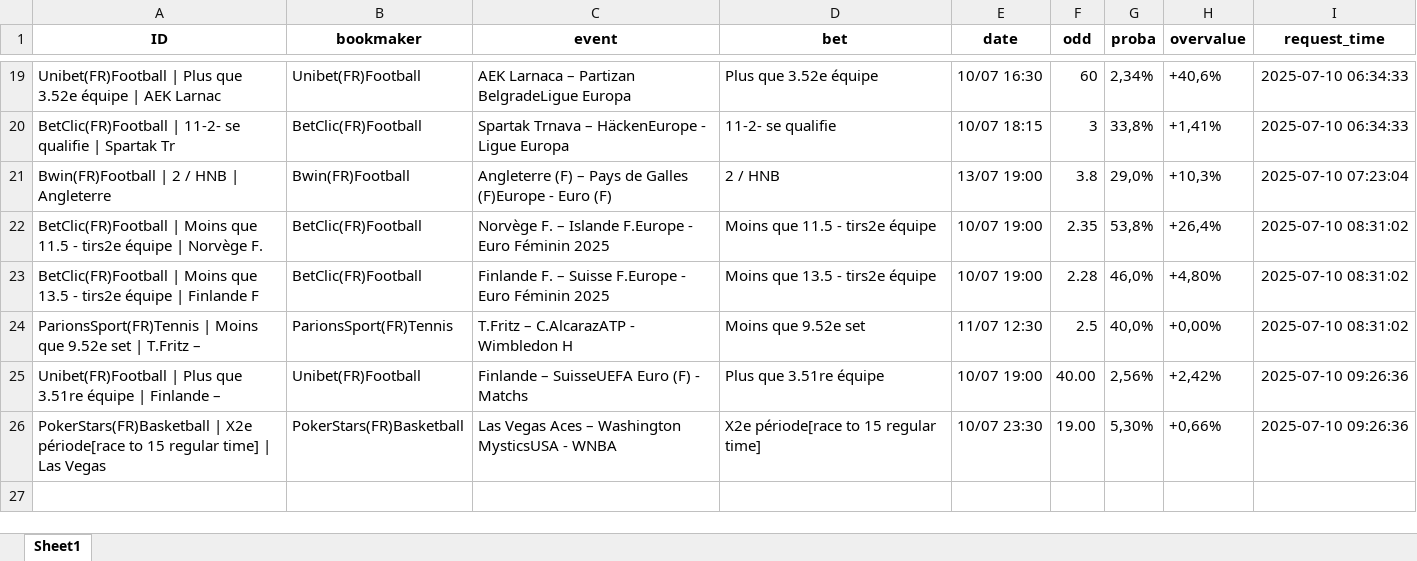
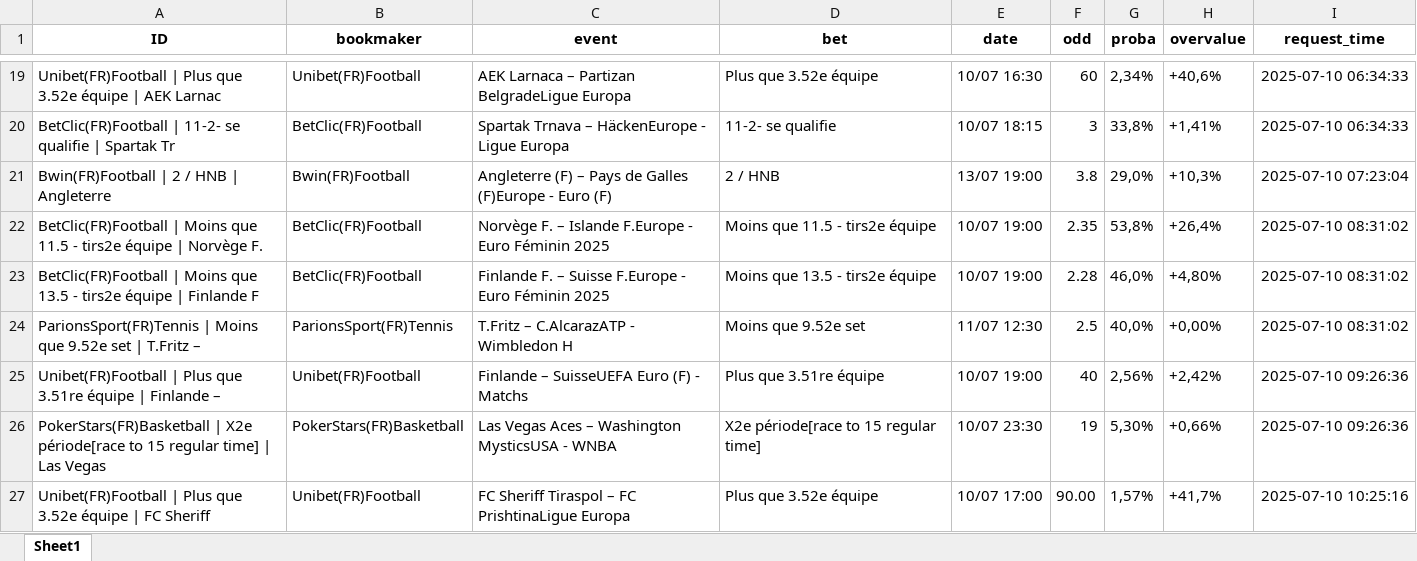
Before and after one commit to mdujardin3007/betting_scrapping, an Excel workbook: data/valuebets_database_2025-07-10.xlsx, sheet Sheet1, drawn as a sheet; only a part is shown, gaps mark what is left out; values as stored, in another font and other column widths than the file's, no borders; the diff names each change by its address in the sheet, - before the commit and + after, or states it on an @@ line.

Commit message:
Mise à jour des données valuebets

```diff
--- a/data/valuebets_database_2025-07-10.xlsx (sheet Sheet1)
+++ b/data/valuebets_database_2025-07-10.xlsx (sheet Sheet1)
-F25 (odd): 40.00
+F25 (odd): 40
-F26 (odd): 19.00
+F26 (odd): 19
+row 27: Unibet(FR)Football | Plus que 3.52e équipe | FC Sheriff | Unibet(FR)Football | FC Sheriff Tiraspol – FC PrishtinaLigue Europa | Plus que 3.52e équipe | 10/07 17:00 | 90.00 | 1,57% | +41,7% | 2025-07-10 10:25:16
```
